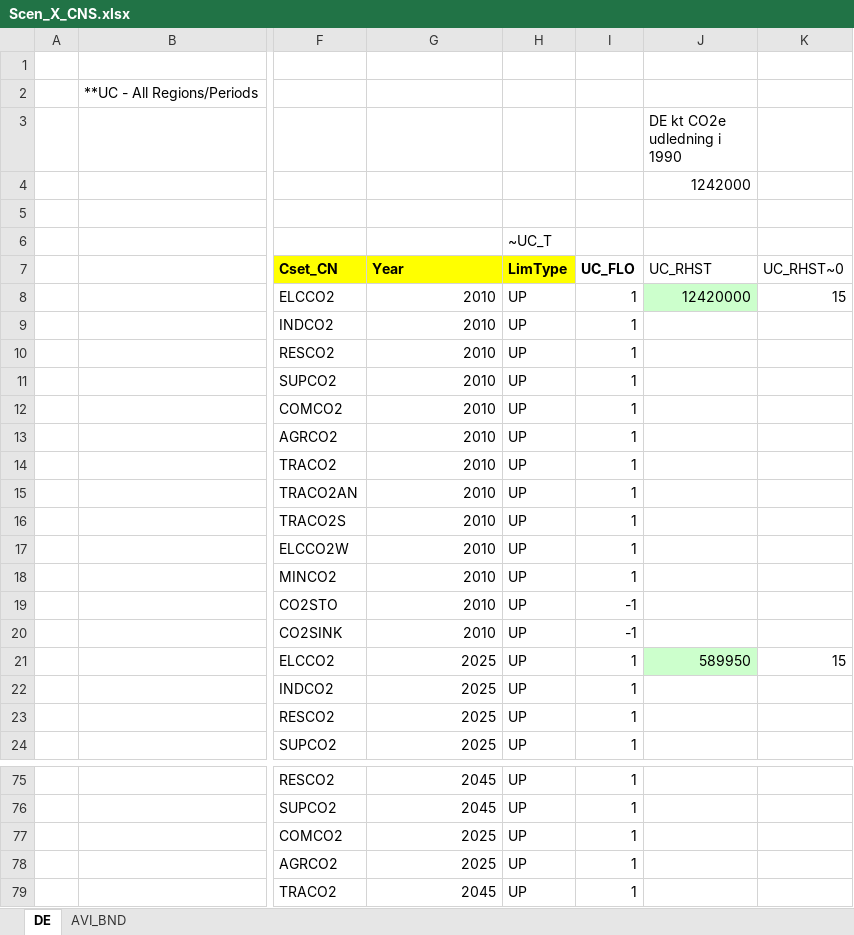
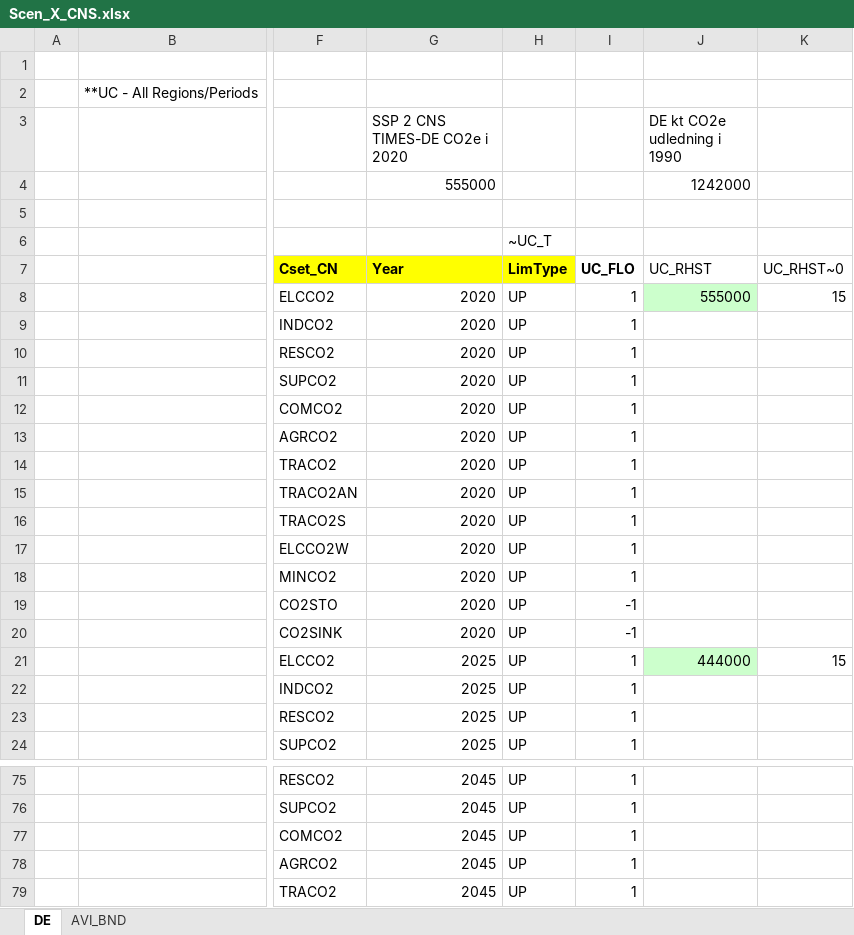
Before and after one commit to AdamVejstrup/Bachelor, an Excel workbook: TIMES-DE/SuppXLS/Scen_X_CNS.xlsx, sheet DE, drawn as a sheet; only a part is shown, gaps mark what is left out; values as stored, in another font and other column widths than the file's, no borders; the diff covers the shown part only; the diff names each change by its address in the sheet, - before the commit and + after, or states it on an @@ line.

```diff
--- a/TIMES-DE/SuppXLS/Scen_X_CNS.xlsx (sheet DE)
+++ b/TIMES-DE/SuppXLS/Scen_X_CNS.xlsx (sheet DE)
-G3: (empty)
+G3: SSP 2 CNS TIMES-DE CO2e i 2020
-G4 (SSP 2 CNS TIMES-DE CO2e i 2020): (empty)
+G4 (SSP 2 CNS TIMES-DE CO2e i 2020): 555000
-G8:G20 (SSP 2 CNS TIMES-DE CO2e i 2020): 2010
+G8:G20 (SSP 2 CNS TIMES-DE CO2e i 2020): 2020
-J8 (DE kt CO2e udledning i 1990): 12420000
+J8 (DE kt CO2e udledning i 1990): 555000
-J21 (DE kt CO2e udledning i 1990): 589950
+J21 (DE kt CO2e udledning i 1990): 444000
-G77:G78 (SSP 2 CNS TIMES-DE CO2e i 2020): 2025
+G77:G78 (SSP 2 CNS TIMES-DE CO2e i 2020): 2045
```
Also changed, not shown: 11 edited cells elsewhere in this sheet, TIMES-DE/SuppXLS/Scen_HYDROLIZER50_constraint.xlsx, 8 other files.
